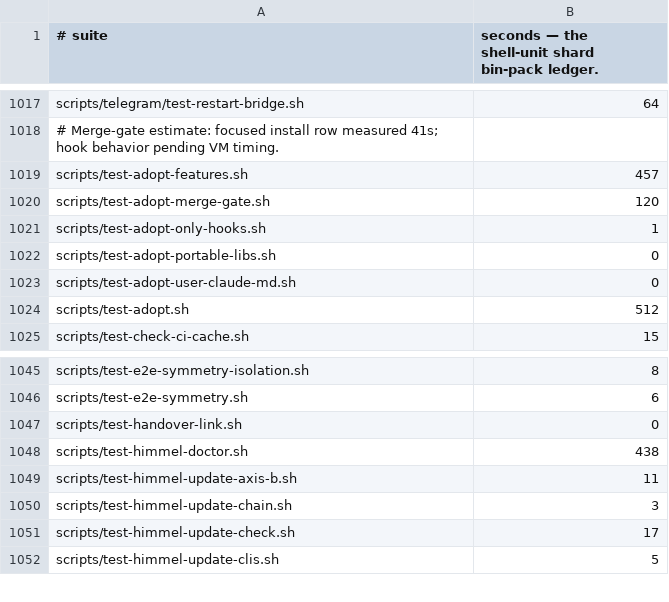
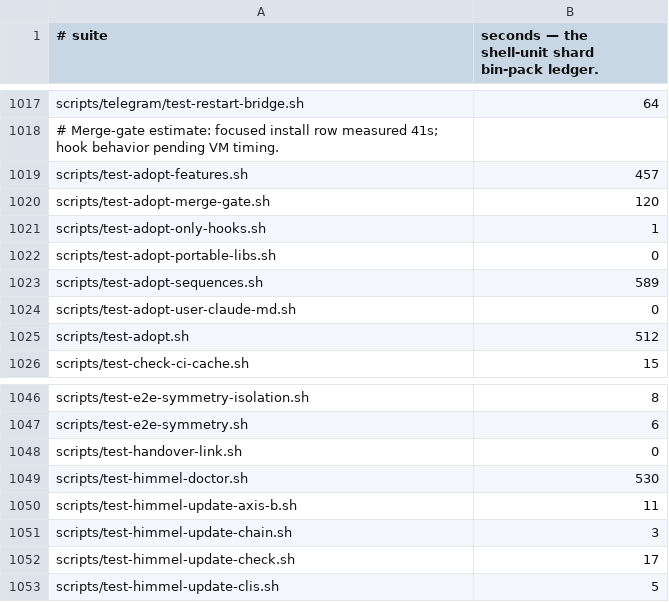
Before and after one commit to yotamleo-org/Himmel, a TSV file: scripts/ci/suite-durations.tsv, drawn as a sheet; only a part is shown, gaps mark what is left out.

```diff
--- a/scripts/ci/suite-durations.tsv
+++ b/scripts/ci/suite-durations.tsv
@@ -1022,2 +1022,3 @@ scripts/test-adopt-only-hooks.sh	1
 scripts/test-adopt-portable-libs.sh	0
+scripts/test-adopt-sequences.sh	589
 scripts/test-adopt-user-claude-md.sh	0
@@ -1047,3 +1048,3 @@ scripts/test-e2e-symmetry.sh	6
 scripts/test-handover-link.sh	0
-scripts/test-himmel-doctor.sh	438
+scripts/test-himmel-doctor.sh	530
 scripts/test-himmel-update-axis-b.sh	11
```
